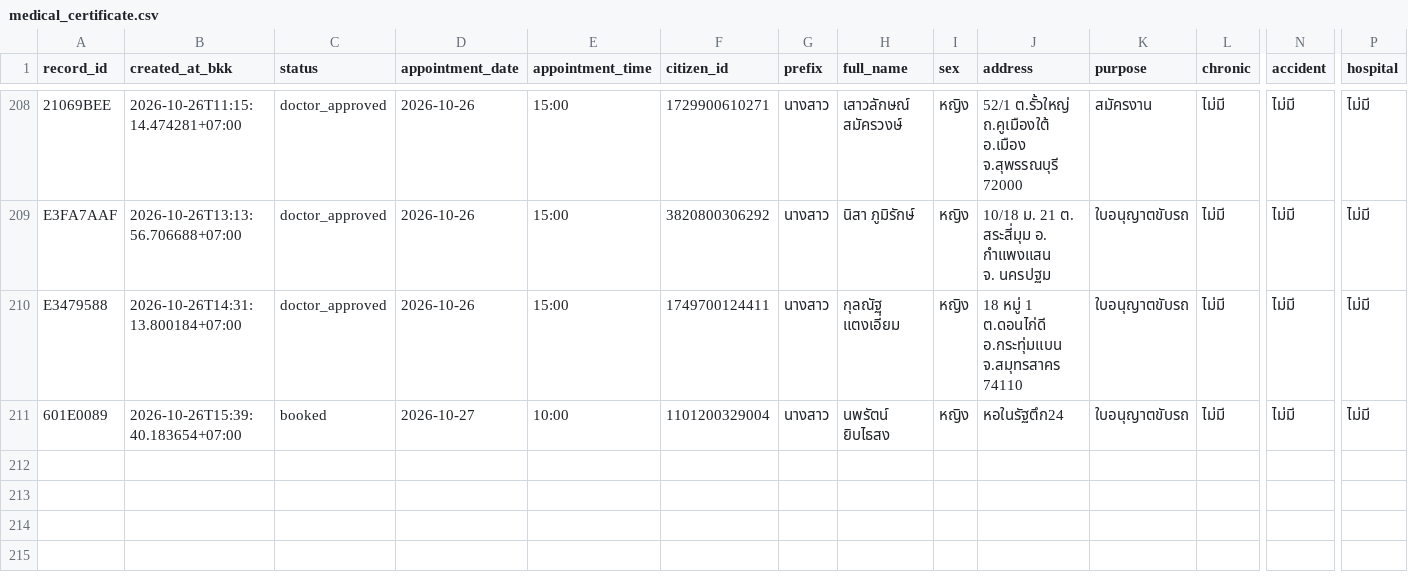
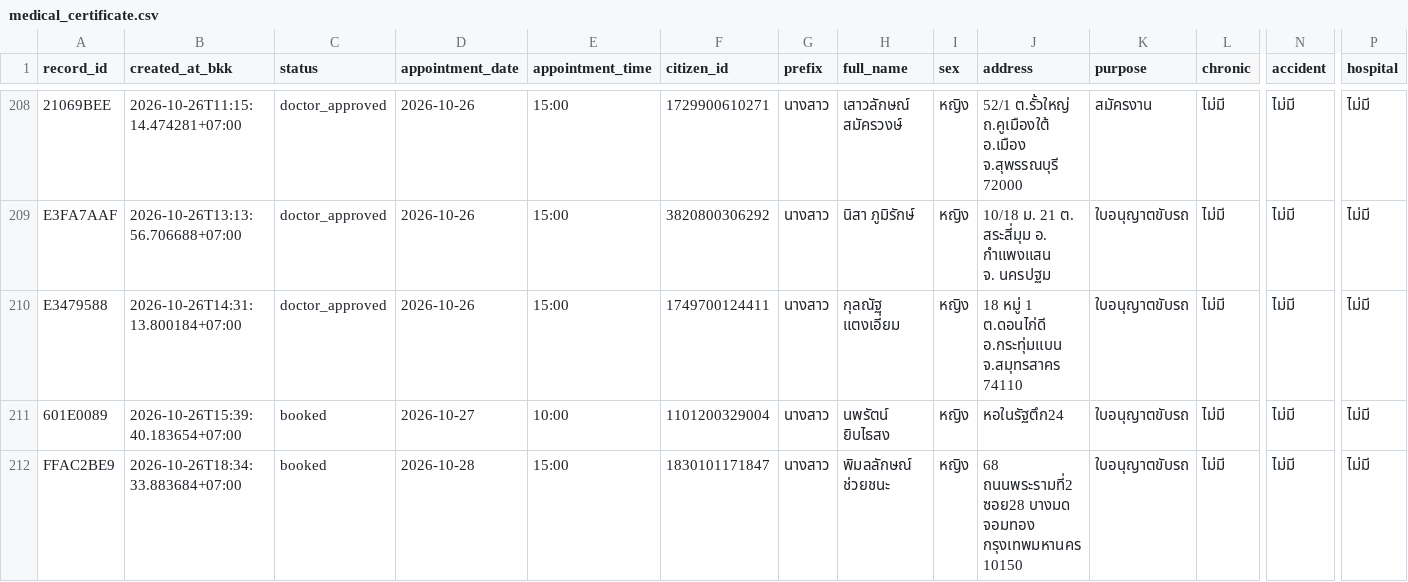
Before and after one commit to PythonianSt/MedCert, a CSV file: medical_certificate.csv, drawn as a sheet; only a part is shown, gaps mark what is left out; rows hold the shown columns only; the diff names each change by its address in the sheet, - before the commit and + after, or states it on an @@ line.

Commit message:
update medical certificate 2026-10-26T18:34:33.893829+07:00

```diff
--- a/medical_certificate.csv
+++ b/medical_certificate.csv
+row 212: FFAC2BE9 | 2026-10-26T18:34:33.883684+07:00 | booked | 2026-10-28 | 15:00 | 1830101171847 | นางสาว | พิมลลักษณ์ ช่วยชนะ | หญิง | 68 ถนนพระรามที่2 ซอย28 บางมด จอมทอง กรุงเทพมหานคร 10150 | ใบอนุญาตขับรถ | ไม่มี | ไม่มี | ไม่มี
```
